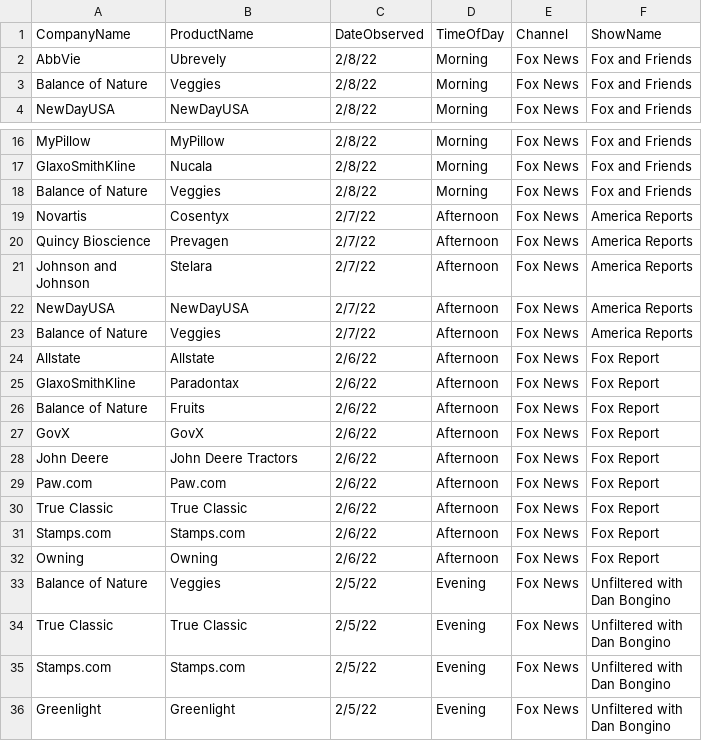
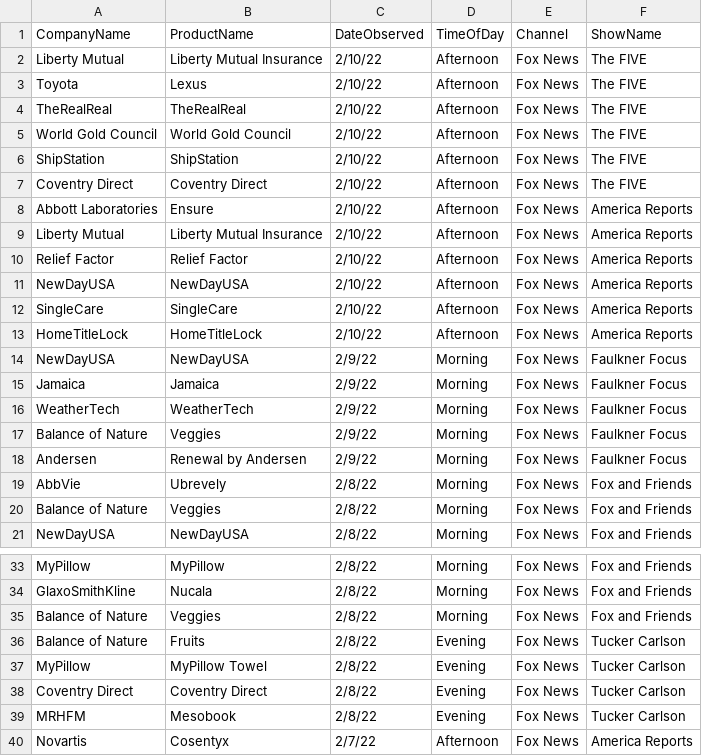
Before and after one commit to whoadvertiseson/whoadvertiseson, a CSV file: FoxNews/FoxNewsChannel_ObservedAdvertisements.csv, drawn as a sheet; only a part is shown, gaps mark what is left out; the shorter side is filled out with more unchanged rows; the diff names each change by its address in the sheet, - before the commit and + after, or states it on an @@ line.

Commit message:
Updating latest advertisers

```diff
--- a/FoxNews/FoxNewsChannel_ObservedAdvertisements.csv
+++ b/FoxNews/FoxNewsChannel_ObservedAdvertisements.csv
+row 2: Liberty Mutual | Liberty Mutual Insurance | 2/10/22 | Afternoon | Fox News | The FIVE
+row 3: Toyota | Lexus | 2/10/22 | Afternoon | Fox News | The FIVE
+row 4: TheRealReal | TheRealReal | 2/10/22 | Afternoon | Fox News | The FIVE
+row 5: World Gold Council | World Gold Council | 2/10/22 | Afternoon | Fox News | The FIVE
+row 6: ShipStation | ShipStation | 2/10/22 | Afternoon | Fox News | The FIVE
+row 7: Coventry Direct | Coventry Direct | 2/10/22 | Afternoon | Fox News | The FIVE
+row 8: Abbott Laboratories | Ensure | 2/10/22 | Afternoon | Fox News | America Reports
+row 9: Liberty Mutual | Liberty Mutual Insurance | 2/10/22 | Afternoon | Fox News | America Reports
+row 10: Relief Factor | Relief Factor | 2/10/22 | Afternoon | Fox News | America Reports
+row 11: NewDayUSA | NewDayUSA | 2/10/22 | Afternoon | Fox News | America Reports
+row 12: SingleCare | SingleCare | 2/10/22 | Afternoon | Fox News | America Reports
+row 13: HomeTitleLock | HomeTitleLock | 2/10/22 | Afternoon | Fox News | America Reports
+row 14: NewDayUSA | NewDayUSA | 2/9/22 | Morning | Fox News | Faulkner Focus
+row 15: Jamaica | Jamaica | 2/9/22 | Morning | Fox News | Faulkner Focus
+row 16: WeatherTech | WeatherTech | 2/9/22 | Morning | Fox News | Faulkner Focus
+row 17: Balance of Nature | Veggies | 2/9/22 | Morning | Fox News | Faulkner Focus
+row 18: Andersen | Renewal by Andersen | 2/9/22 | Morning | Fox News | Faulkner Focus
+row 36: Balance of Nature | Fruits | 2/8/22 | Evening | Fox News | Tucker Carlson
+row 37: MyPillow | MyPillow Towel | 2/8/22 | Evening | Fox News | Tucker Carlson
+row 38: Coventry Direct | Coventry Direct | 2/8/22 | Evening | Fox News | Tucker Carlson
+row 39: MRHFM | Mesobook | 2/8/22 | Evening | Fox News | Tucker Carlson
```
